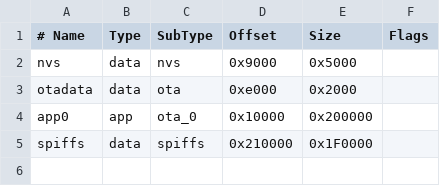
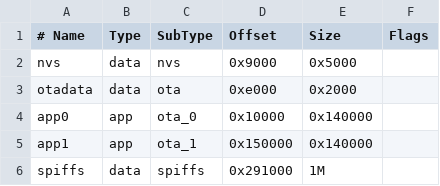
Before and after one commit to ThisIsntTheWay/nixie_clock, a CSV file: partition_table.csv (was part_no_OTA.csv), drawn as a sheet.

```diff
--- a/part_no_OTA.csv
+++ b/partition_table.csv
@@ -3,3 +3,4 @@ nvs,      data, nvs,     0x9000,  0x5000,
 otadata,  data, ota,     0xe000,  0x2000,
-app0,     app,  ota_0,   0x10000, 0x200000,
-spiffs,   data, spiffs,  0x210000,0x1F0000,
+app0,     app,  ota_0,   0x10000, 0x140000,
+app1,     app,  ota_1,   0x150000, 0x140000,
+spiffs,   data, spiffs,  0x291000, 1M,
```
Also changed, not shown: 29 other files.
